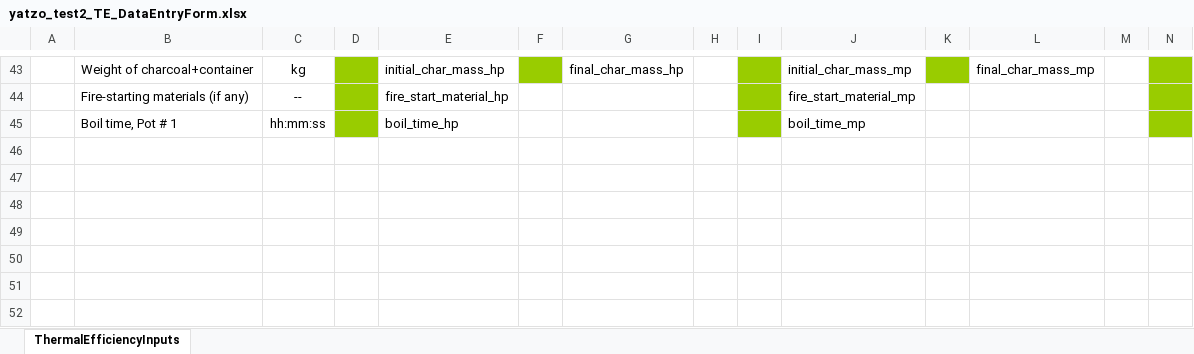
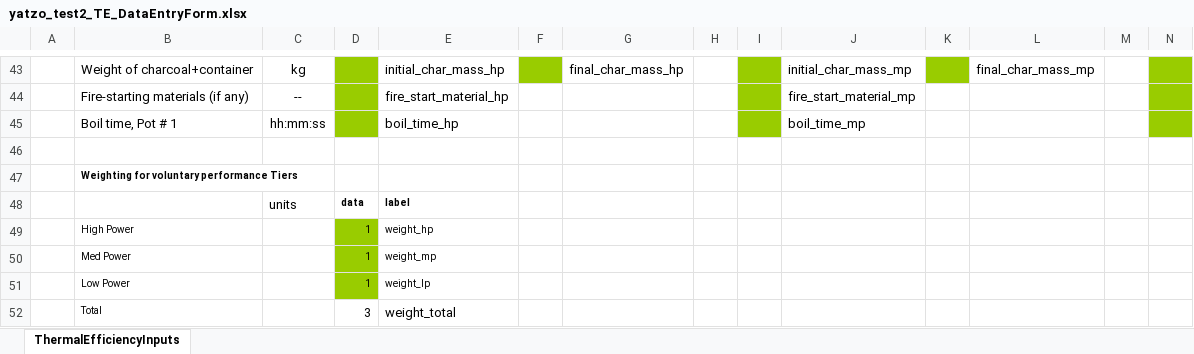
Before and after one commit to aprovechodotorg/Data-Processing-Software, an Excel workbook: Data/yatzo alcohol/yatzo_test2/yatzo_test2_TE_DataEntryForm.xlsx, sheet ThermalEfficiencyInputs, drawn as a sheet; only a part is shown, gaps mark what is left out; values as stored, in another font and other column widths than the file's, no borders; rows hold the shown columns only; the diff names each change by its address in the sheet, - before the commit and + after, or states it on an @@ line.

Commit message:
Added function to calculate energy calcs based on weight and phase

```diff
--- a/Data/yatzo alcohol/yatzo_test2/yatzo_test2_TE_DataEntryForm.xlsx (sheet ThermalEfficiencyInputs)
+++ b/Data/yatzo alcohol/yatzo_test2/yatzo_test2_TE_DataEntryForm.xlsx (sheet ThermalEfficiencyInputs)
+row 46: (empty)
+row 47:  | Weighting for voluntary performance Tiers
+row 48:  |  | units | data | label
+row 49:  | High Power |  | 1 | weight_hp
+row 50:  | Med Power |  | 1 | weight_mp
+row 51:  | Low Power |  | 1 | weight_lp
+row 52:  | Total |  | 3 | weight_total
```
Also changed, not shown: Data/yatzo alcohol/yatzo_test1/yatzo_test1_TE_DataEntryForm.xlsx, 10 other files.
